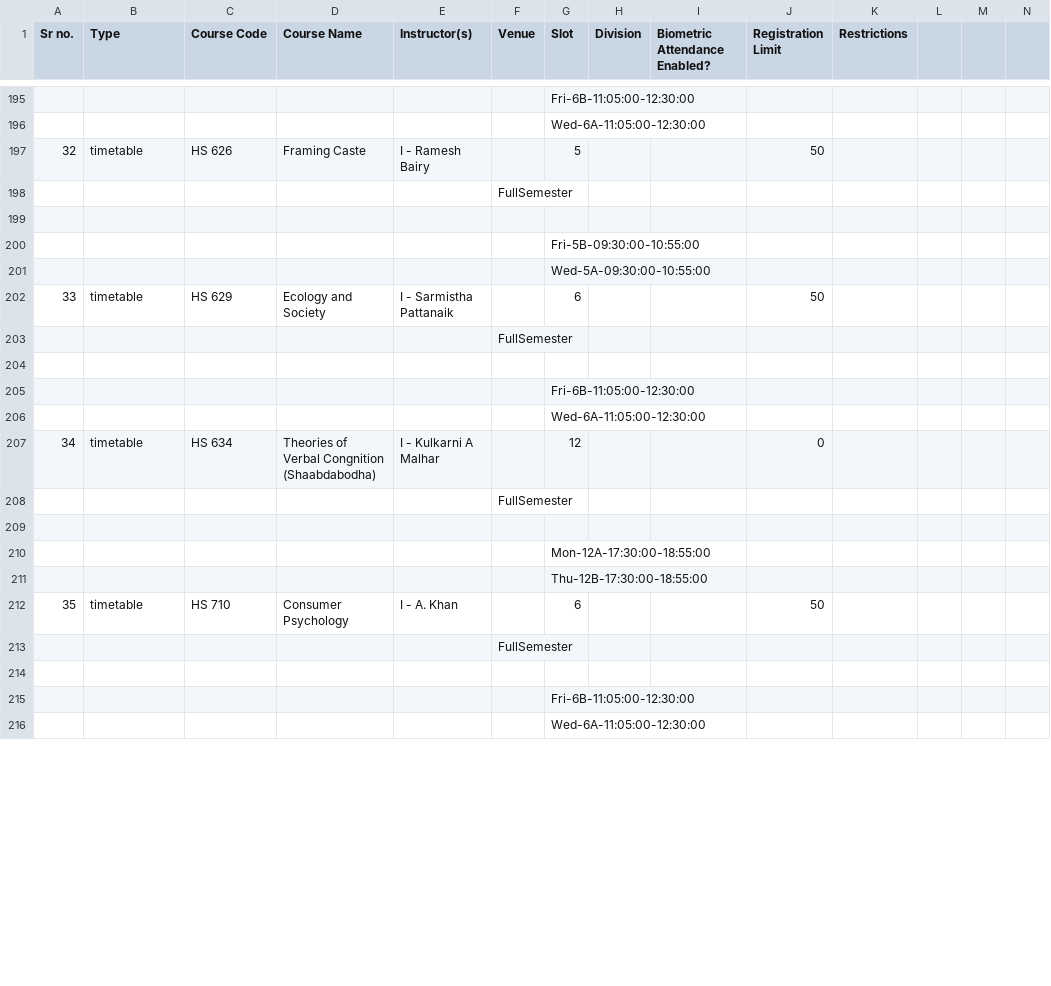
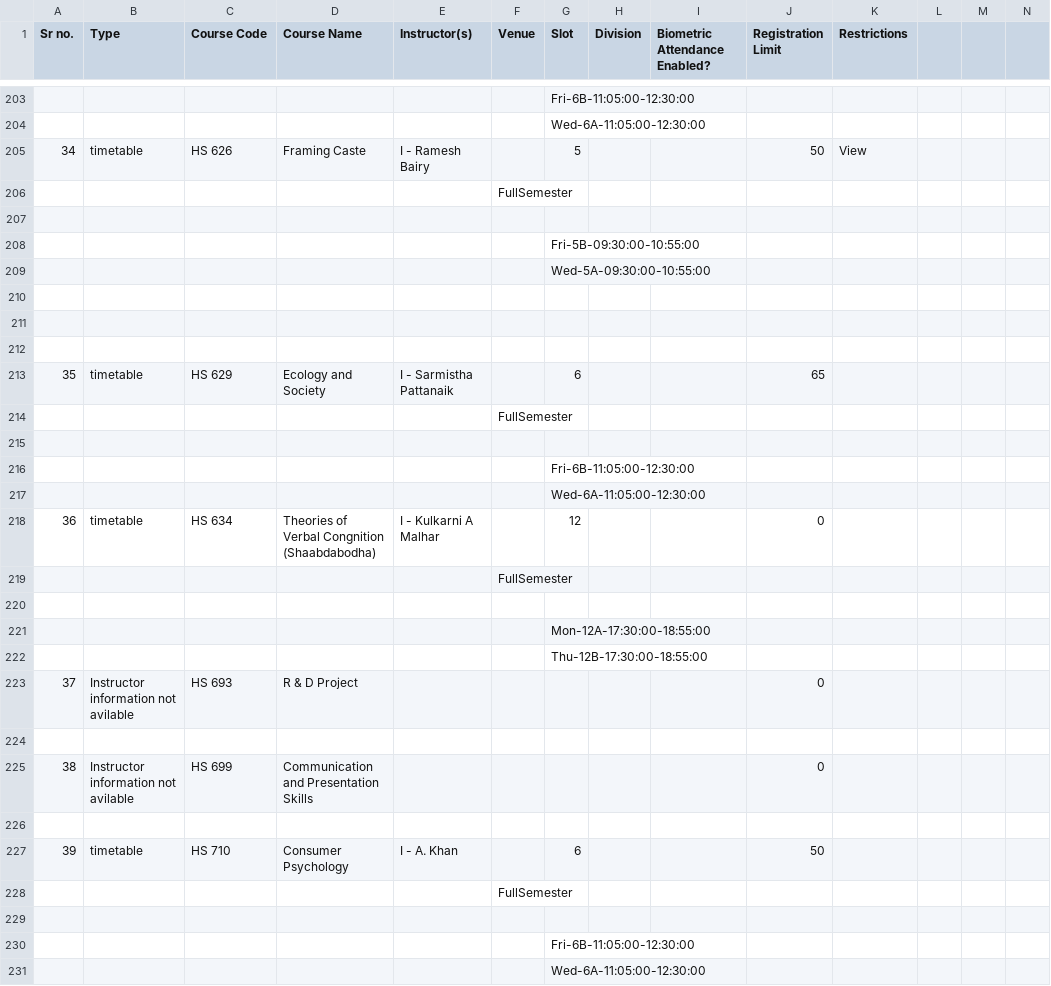
Before and after one commit to chiraggarg95/Course-Selector, a CSV file: dept_courses_csv/HS.csv, drawn as a sheet; only a part is shown, gaps mark what is left out; addresses are those after the commit; rows hold the shown columns only; the diff covers the shown part only; the diff names each change by its address in the sheet, - before the commit and + after, or states it on an @@ line.

```diff
--- a/dept_courses_csv/HS.csv
+++ b/dept_courses_csv/HS.csv
-A205 (Sr no.): 32
+A205 (Sr no.): 34
-K205 (Restrictions): (empty)
+K205 (Restrictions): View
+row 210: (empty)
+row 211: (empty)
+row 212: (empty)
-A213 (Sr no.): 33
+A213 (Sr no.): 35
-J213 (Registration Limit): 50
+J213 (Registration Limit): 65
-A218 (Sr no.): 34
+A218 (Sr no.): 36
+row 223: 37 | Instructor information not avilable | HS 693 | R & D Project |  |  |  |  |  | 0
+row 224: (empty)
+row 225: 38 | Instructor information not avilable | HS 699 | Communication and Presentation Skills |  |  |  |  |  | 0
+row 226: (empty)
-A227 (Sr no.): 35
+A227 (Sr no.): 39
```
Also changed, not shown: 20 added rows, 27 removed rows, 1 moved row and 34 edited cells elsewhere in this file, dept_courses_csv/CSE.csv, dept_courses_csv/EE.csv, 4 other files.
